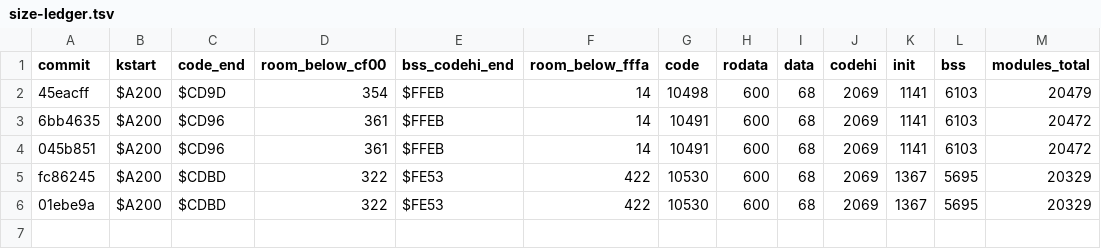
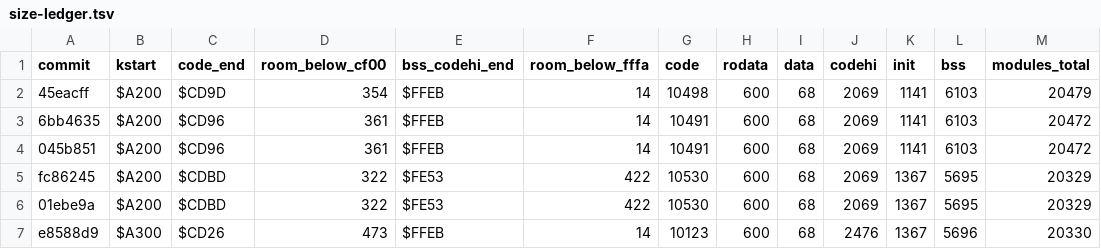
Before and after one commit to sandmanbuzz/breadbin, a TSV file: docs/size-ledger.tsv, drawn as a sheet; the diff names each change by its address in the sheet, - before the commit and + after, or states it on an @@ line.

Commit message:
docs: size ledger row for e8588d9 (KSTART $A300: 155-page pool, room below `$CF00` 473, above BSS 14). make size from the built tree; no code changed. Ran: make size | size_ledger.py. Not run: tests (docs only). No push.

```diff
--- a/docs/size-ledger.tsv
+++ b/docs/size-ledger.tsv
+row 7: e8588d9 | $A300 | $CD26 | 473 | $FFEB | 14 | 10123 | 600 | 68 | 2476 | 1367 | 5696 | 20330
```
